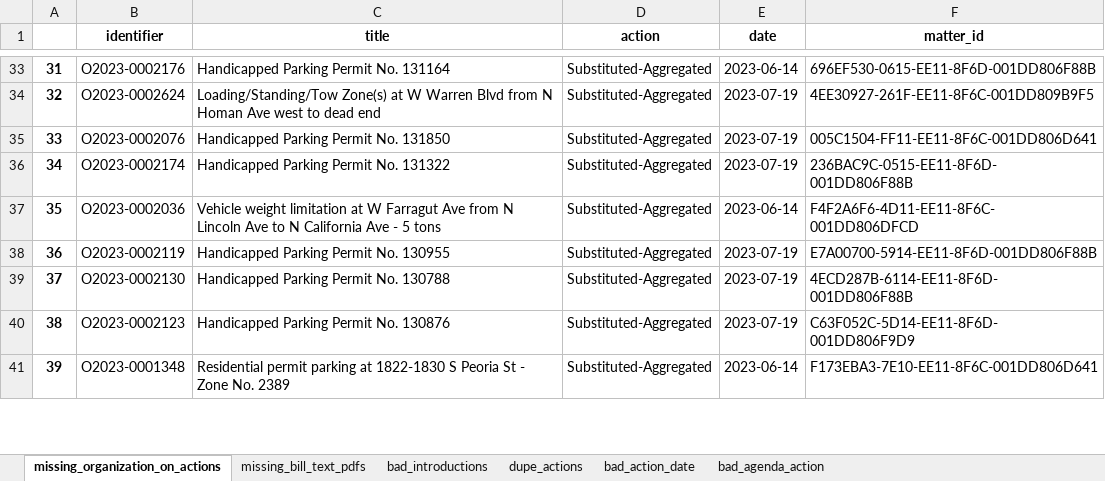
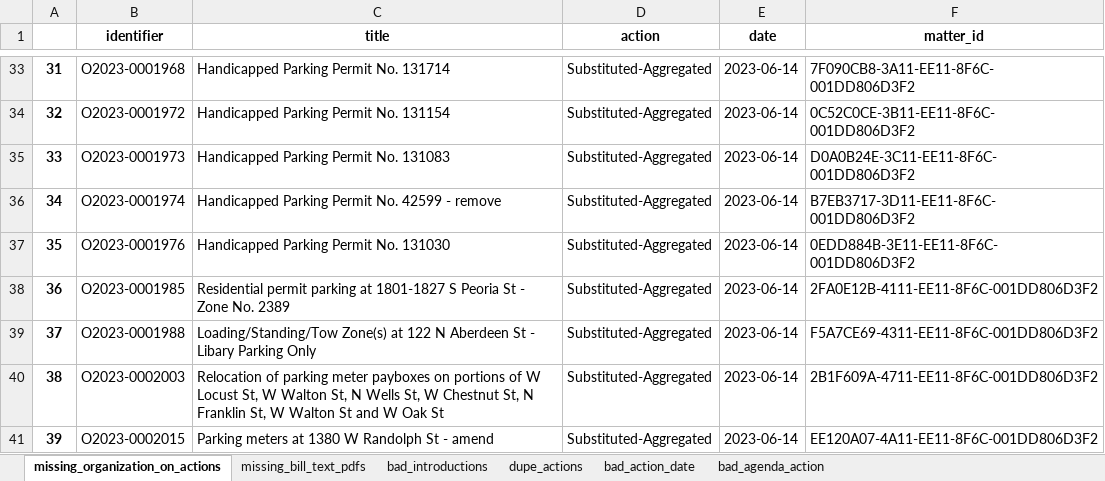
Before and after one commit to datamade/chicago-council-scrapers, an Excel workbook: data_issues.xlsx, sheet missing_organization_on_actions, drawn as a sheet; only a part is shown, gaps mark what is left out; values as stored, in another font and other column widths than the file's, no borders; the diff covers the shown part only; the diff names each change by its address in the sheet, - before the commit and + after, or states it on an @@ line.

```diff
--- a/data_issues.xlsx (sheet missing_organization_on_actions)
+++ b/data_issues.xlsx (sheet missing_organization_on_actions)
-B33 (identifier): O2023-0002176
+B33 (identifier): O2023-0001968
-C33 (title): Handicapped Parking Permit No. 131164
+C33 (title): Handicapped Parking Permit No. 131714
-F33 (matter_id): 696EF530-0615-EE11-8F6D-001DD806F88B
+F33 (matter_id): 7F090CB8-3A11-EE11-8F6C-001DD806D3F2
-B34 (identifier): O2023-0002624
+B34 (identifier): O2023-0001972
-C34 (title): Loading/Standing/Tow Zone(s) at W Warren Blvd from N Homan Ave west to dead end
+C34 (title): Handicapped Parking Permit No. 131154
-E34:E36 (date): 2023-07-19
+E34:E36 (date): 2023-06-14
-F34 (matter_id): 4EE30927-261F-EE11-8F6C-001DD809B9F5
+F34 (matter_id): 0C52C0CE-3B11-EE11-8F6C-001DD806D3F2
-B35 (identifier): O2023-0002076
+B35 (identifier): O2023-0001973
-C35 (title): Handicapped Parking Permit No. 131850
+C35 (title): Handicapped Parking Permit No. 131083
-F35 (matter_id): 005C1504-FF11-EE11-8F6C-001DD806D641
+F35 (matter_id): D0A0B24E-3C11-EE11-8F6C-001DD806D3F2
-B36 (identifier): O2023-0002174
+B36 (identifier): O2023-0001974
-C36 (title): Handicapped Parking Permit No. 131322
+C36 (title): Handicapped Parking Permit No. 42599 - remove
-F36 (matter_id): 236BAC9C-0515-EE11-8F6D-001DD806F88B
+F36 (matter_id): B7EB3717-3D11-EE11-8F6C-001DD806D3F2
-B37 (identifier): O2023-0002036
+B37 (identifier): O2023-0001976
-C37 (title): Vehicle weight limitation at W Farragut Ave from N Lincoln Ave to N California Ave - 5 tons
+C37 (title): Handicapped Parking Permit No. 131030
-F37 (matter_id): F4F2A6F6-4D11-EE11-8F6C-001DD806DFCD
+F37 (matter_id): 0EDD884B-3E11-EE11-8F6C-001DD806D3F2
-B38 (identifier): O2023-0002119
+B38 (identifier): O2023-0001985
-C38 (title): Handicapped Parking Permit No. 130955
+C38 (title): Residential permit parking at 1801-1827 S Peoria St - Zone No. 2389
-E38:E40 (date): 2023-07-19
+E38:E40 (date): 2023-06-14
-F38 (matter_id): E7A00700-5914-EE11-8F6D-001DD806F88B
+F38 (matter_id): 2FA0E12B-4111-EE11-8F6C-001DD806D3F2
-B39 (identifier): O2023-0002130
+B39 (identifier): O2023-0001988
-C39 (title): Handicapped Parking Permit No. 130788
+C39 (title): Loading/Standing/Tow Zone(s) at 122 N Aberdeen St - Libary Parking Only
-F39 (matter_id): 4ECD287B-6114-EE11-8F6D-001DD806F88B
+F39 (matter_id): F5A7CE69-4311-EE11-8F6C-001DD806D3F2
-B40 (identifier): O2023-0002123
+B40 (identifier): O2023-0002003
-C40 (title): Handicapped Parking Permit No. 130876
+C40 (title): Relocation of parking meter payboxes on portions of W Locust St, W Walton St, N Wells St, W Chestnut St, N Franklin St, W Walton St and W Oak St
-F40 (matter_id): C63F052C-5D14-EE11-8F6D-001DD806F9D9
+F40 (matter_id): 2B1F609A-4711-EE11-8F6C-001DD806D3F2
-B41 (identifier): O2023-0001348
+B41 (identifier): O2023-0002015
-C41 (title): Residential permit parking at 1822-1830 S Peoria St - Zone No. 2389
+C41 (title): Parking meters at 1380 W Randolph St - amend
-F41 (matter_id): F173EBA3-7E10-EE11-8F6C-001DD806D641
+F41 (matter_id): EE120A07-4A11-EE11-8F6C-001DD806D3F2
```
Also changed, not shown: 941 edited cells elsewhere in this sheet, sheet bad_action_date, sheet bad_introductions, sheet bad_agenda_action, sheet missing_bill_text_pdfs, sheet dupe_actions, 6 other files.
